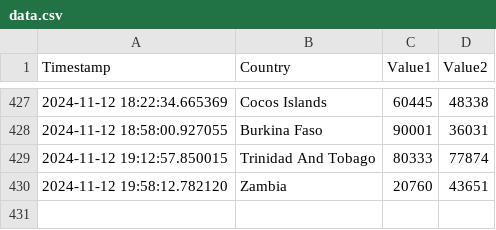
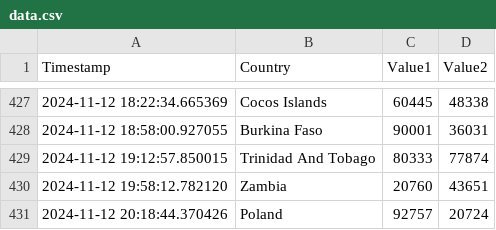
Before and after one commit to Swadeep888/DayTracking, a CSV file: data.csv, drawn as a sheet; only a part is shown, gaps mark what is left out; the diff names each change by its address in the sheet, - before the commit and + after, or states it on an @@ line.

Commit message:
Update CSV file with new data

```diff
--- a/data.csv
+++ b/data.csv
+row 431: 2024-11-12 20:18:44.370426 | Poland | 92757 | 20724
```
